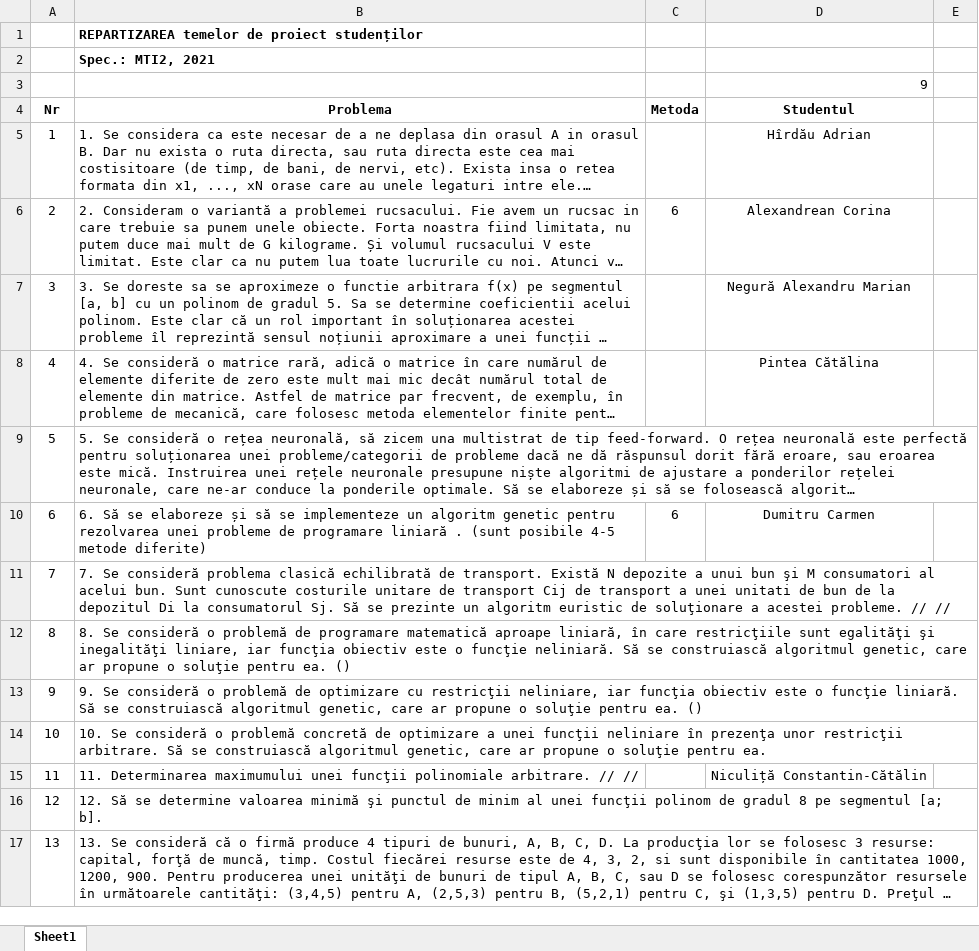
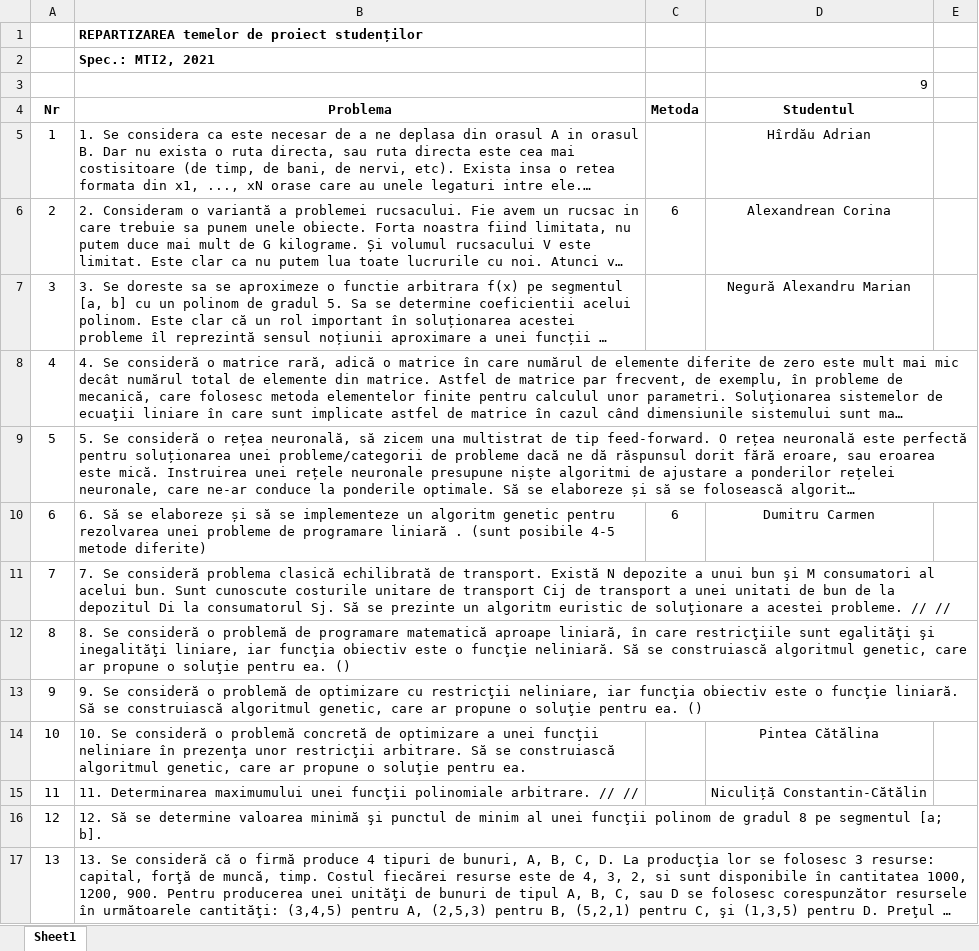
Before and after one commit to andrei-rusu-ovidius/andrei-rusu-ovidius.github.io, an Excel workbook: mti2-repartizarea-temelor-2021.xlsx, sheet Sheet1, drawn as a sheet; only a part is shown; long unchanged cells end in …; values as stored, in another font and other column widths than the file's, no borders; the diff names each change by its address in the sheet, - before the commit and + after, or states it on an @@ line.

```diff
--- a/mti2-repartizarea-temelor-2021.xlsx (sheet Sheet1)
+++ b/mti2-repartizarea-temelor-2021.xlsx (sheet Sheet1)
-D8 (Studentul): Pintea Cătălina
+D8 (Studentul): (empty)
-D14 (Studentul): (empty)
+D14 (Studentul): Pintea Cătălina
```
Also changed, not shown: 1 other file.
